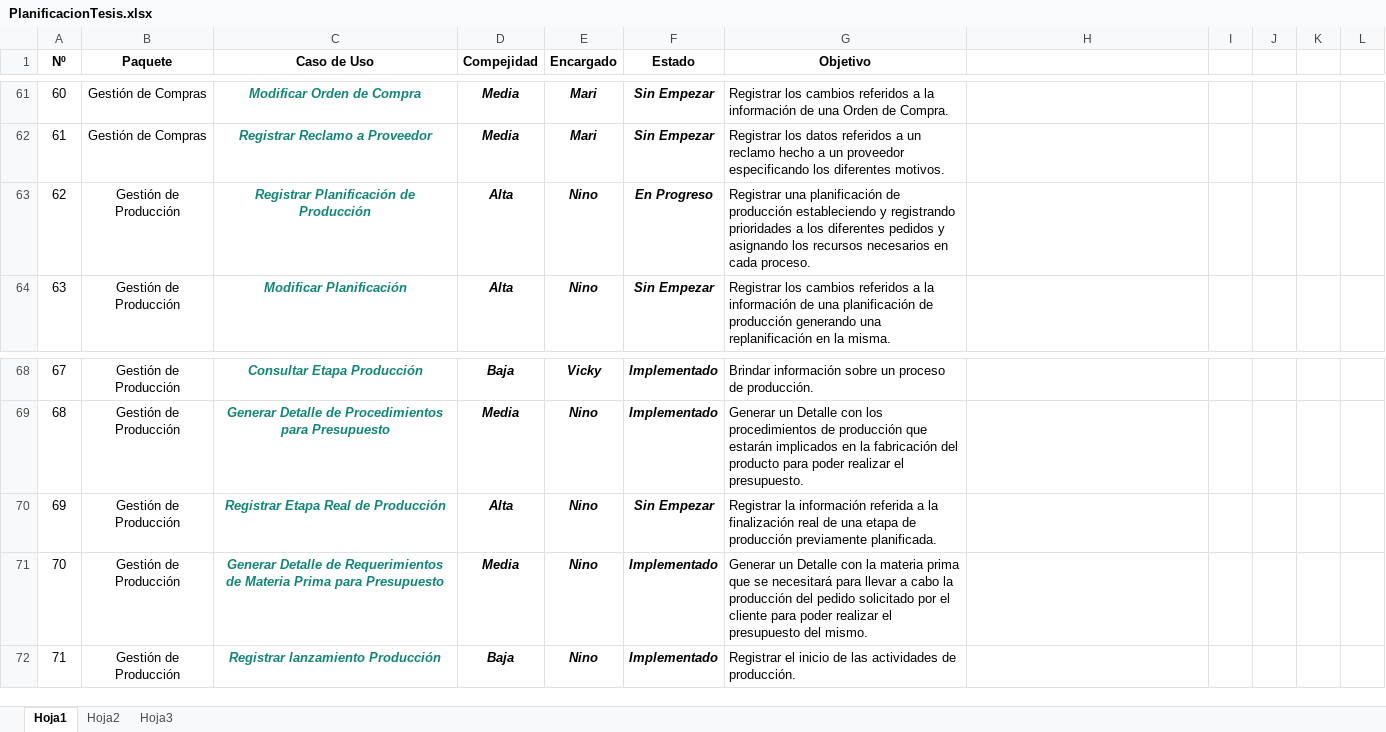
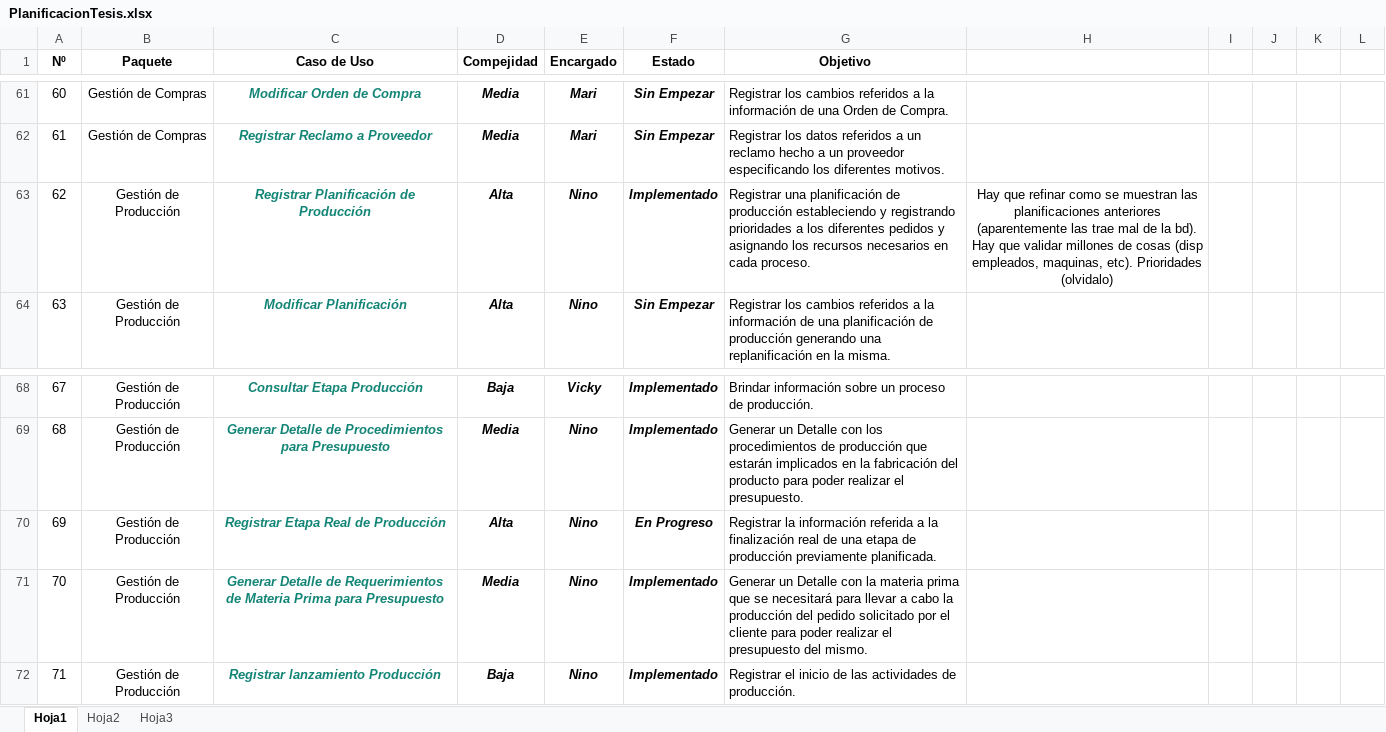
Before and after one commit to NinoMolina/metalurgica, an Excel workbook: Planificacion/PlanificacionTesis.xlsx, sheet Hoja1, drawn as a sheet; only a part is shown, gaps mark what is left out; values as stored, in another font and other column widths than the file's, no borders; conditional formats not drawn; the diff names each change by its address in the sheet, - before the commit and + after, or states it on an @@ line.

```diff
--- a/Planificacion/PlanificacionTesis.xlsx (sheet Hoja1)
+++ b/Planificacion/PlanificacionTesis.xlsx (sheet Hoja1)
-F63 (Estado): En Progreso
+F63 (Estado): Implementado
-H63: (empty)
+H63: Hay que refinar como se muestran las planificaciones anteriores (aparentemente las trae mal de la bd). Hay que validar millones de cosas (disp empleados, maquinas, etc). Prioridades (olvidalo)
-F70 (Estado): Sin Empezar
+F70 (Estado): En Progreso
```
